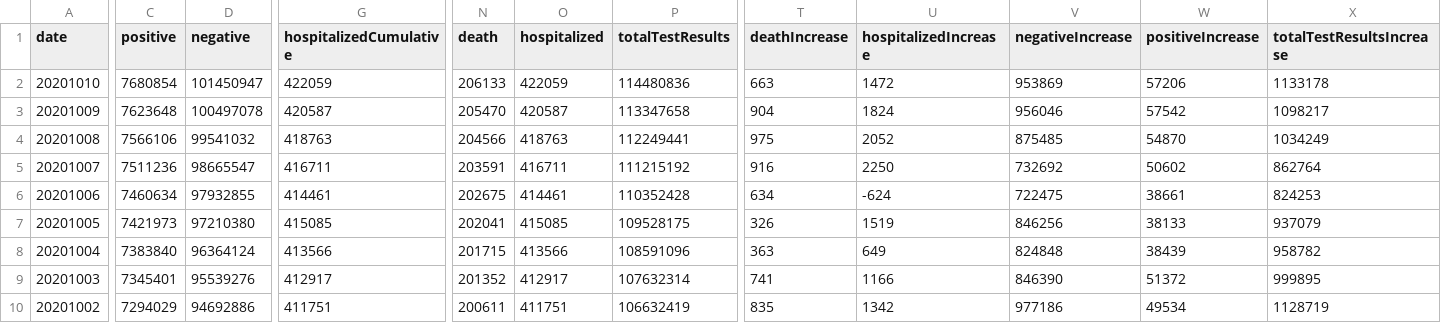
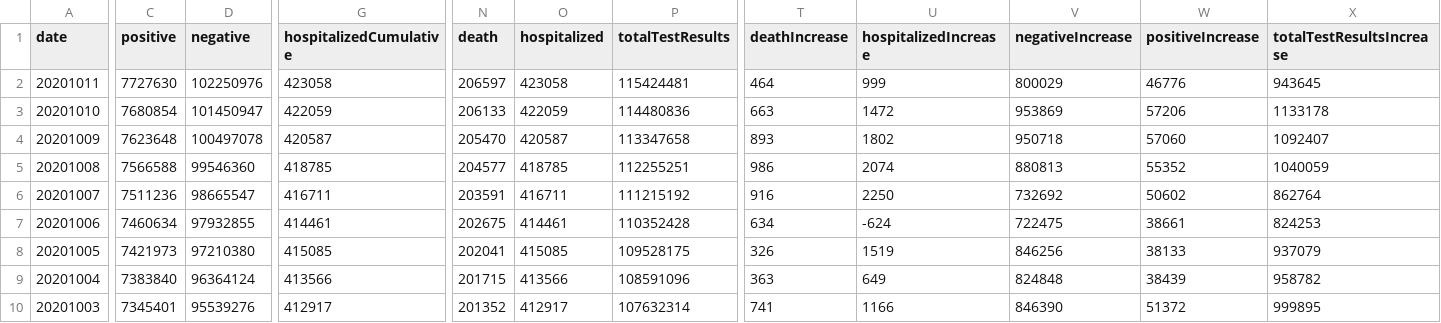
Before and after one commit to danap/ajqvue-covid19-tracking-db, a CSV file: data/us-daily/us-daily.csv, drawn as a sheet; only a part is shown, gaps mark what is left out; the shorter side is filled out with more unchanged rows; addresses are those after the commit; rows hold the shown columns only; the diff covers the shown part only; the diff names each change by its address in the sheet, - before the commit and + after, or states it on an @@ line.

```diff
--- a/data/us-daily/us-daily.csv
+++ b/data/us-daily/us-daily.csv
+row 2: 20201011 | 7727630 | 102250976 | 423058 | 206597 | 423058 | 115424481 | 464 | 999 | 800029 | 46776 | 943645
-T4 (deathIncrease): 904
+T4 (deathIncrease): 893
-U4 (hospitalizedIncrease): 1824
+U4 (hospitalizedIncrease): 1802
-V4 (negativeIncrease): 956046
+V4 (negativeIncrease): 950718
-W4 (positiveIncrease): 57542
+W4 (positiveIncrease): 57060
-X4 (totalTestResultsIncrease): 1098217
+X4 (totalTestResultsIncrease): 1092407
-C5 (positive): 7566106
+C5 (positive): 7566588
-D5 (negative): 99541032
+D5 (negative): 99546360
-G5 (hospitalizedCumulative): 418763
+G5 (hospitalizedCumulative): 418785
-N5 (death): 204566
+N5 (death): 204577
-O5 (hospitalized): 418763
+O5 (hospitalized): 418785
-P5 (totalTestResults): 112249441
+P5 (totalTestResults): 112255251
-T5 (deathIncrease): 975
+T5 (deathIncrease): 986
-U5 (hospitalizedIncrease): 2052
+U5 (hospitalizedIncrease): 2074
-V5 (negativeIncrease): 875485
+V5 (negativeIncrease): 880813
-W5 (positiveIncrease): 54870
+W5 (positiveIncrease): 55352
-X5 (totalTestResultsIncrease): 1034249
+X5 (totalTestResultsIncrease): 1040059
```
Also changed, not shown: 1 edited cell elsewhere in this file, data/us-daily/us-daily-01.csv, 3 other files.
